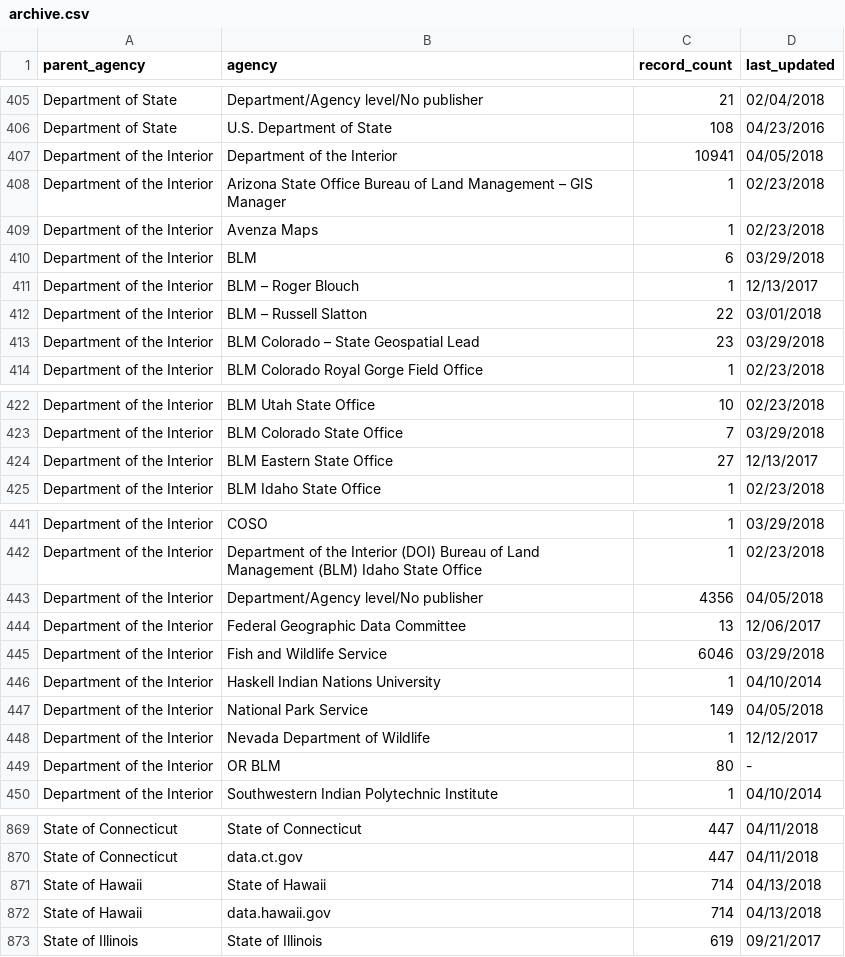
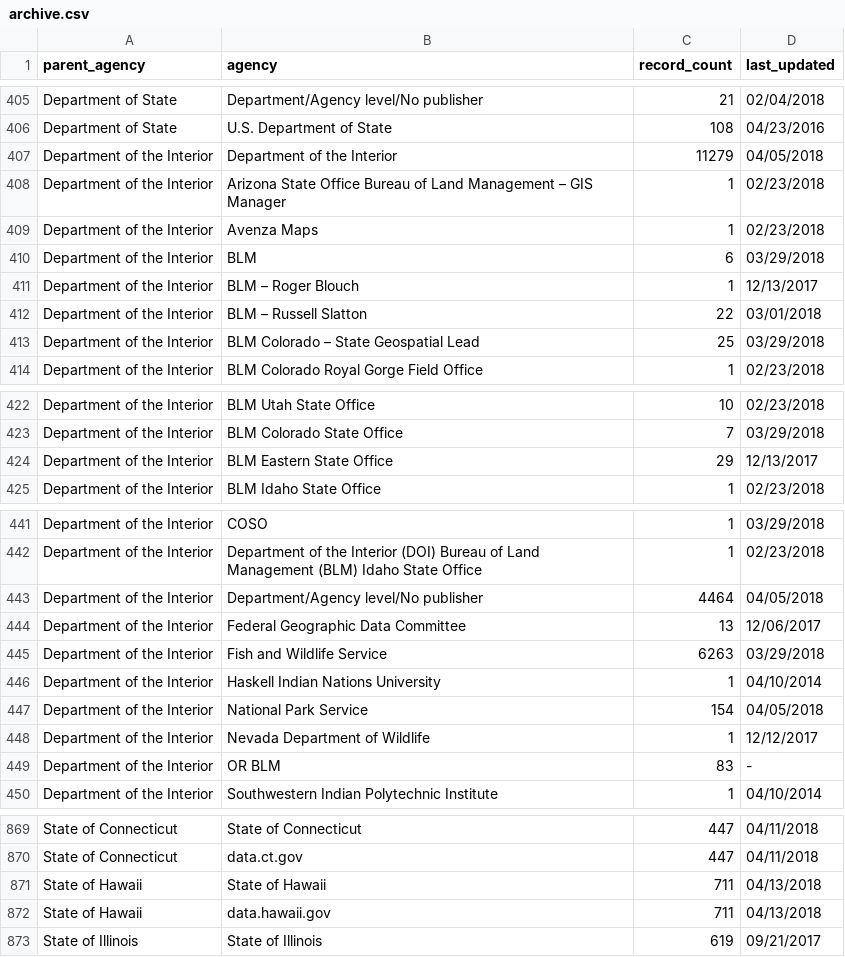
Before and after one commit to hancush/eyeball, a CSV file: archive.csv, drawn as a sheet; only a part is shown, gaps mark what is left out; the diff covers the shown part only.

```diff
--- a/archive.csv
+++ b/archive.csv
@@ -406,3 +406,3 @@ Department of State,Department/Agency level/No publisher,21,02/04/2018
 Department of State,U.S. Department of State,108,04/23/2016
-Department of the Interior,Department of the Interior,10941,04/05/2018
+Department of the Interior,Department of the Interior,11279,04/05/2018
 Department of the Interior,Arizona State Office Bureau of Land Management – GIS Manager,1,02/23/2018
@@ -412,3 +412,3 @@ Department of the Interior,BLM – Roger Blouch,1,12/13/2017
 Department of the Interior,BLM – Russell Slatton,22,03/01/2018
-Department of the Interior,BLM Colorado – State Geospatial Lead,23,03/29/2018
+Department of the Interior,BLM Colorado – State Geospatial Lead,25,03/29/2018
 Department of the Interior,BLM Colorado Royal Gorge Field Office,1,02/23/2018
@@ -423,3 +423,3 @@ Department of the Interior,BLM Utah State Office,10,02/23/2018
 Department of the Interior,BLM Colorado State Office,7,03/29/2018
-Department of the Interior,BLM Eastern State Office,27,12/13/2017
+Department of the Interior,BLM Eastern State Office,29,12/13/2017
 Department of the Interior,BLM Idaho State Office,1,02/23/2018
@@ -442,9 +442,9 @@ Department of the Interior,COSO,1,03/29/2018
 Department of the Interior,Department of the Interior (DOI) Bureau of Land Management (BLM) Idaho State Office,1,02/23/2018
-Department of the Interior,Department/Agency level/No publisher,4356,04/05/2018
+Department of the Interior,Department/Agency level/No publisher,4464,04/05/2018
 Department of the Interior,Federal Geographic Data Committee,13,12/06/2017
-Department of the Interior,Fish and Wildlife Service,6046,03/29/2018
+Department of the Interior,Fish and Wildlife Service,6263,03/29/2018
 Department of the Interior,Haskell Indian Nations University,1,04/10/2014
-Department of the Interior,National Park Service,149,04/05/2018
+Department of the Interior,National Park Service,154,04/05/2018
 Department of the Interior,Nevada Department of Wildlife,1,12/12/2017
-Department of the Interior,OR BLM,80,-
+Department of the Interior,OR BLM,83,-
 Department of the Interior,Southwestern Indian Polytechnic Institute,1,04/10/2014
@@ -870,4 +870,4 @@ State of Connecticut,State of Connecticut,447,04/11/2018
 State of Connecticut,data.ct.gov,447,04/11/2018
-State of Hawaii,State of Hawaii,714,04/13/2018
-State of Hawaii,data.hawaii.gov,714,04/13/2018
+State of Hawaii,State of Hawaii,711,04/13/2018
+State of Hawaii,data.hawaii.gov,711,04/13/2018
 State of Illinois,State of Illinois,619,09/21/2017
```
Also changed, not shown: 1 edited cell elsewhere in this file, output/churn_summary.csv, output/log.csv.
